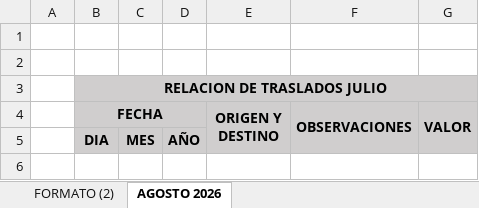
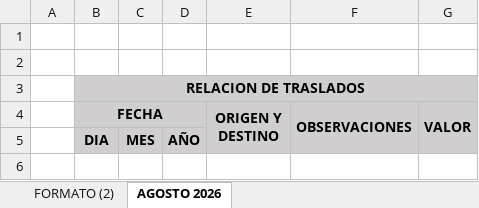
Before and after one commit to CristianCRN/Agente_Traslados, an Excel workbook: Formato Planilla de Transporte.xlsx, sheet AGOSTO 2026, drawn as a sheet; only a part is shown; values as stored, in another font and other column widths than the file's, no borders; the diff names each change by its address in the sheet, - before the commit and + after, or states it on an @@ line.

Commit message:
Corrigiendo plantilla

```diff
--- a/Formato Planilla de Transporte.xlsx (sheet AGOSTO 2026)
+++ b/Formato Planilla de Transporte.xlsx (sheet AGOSTO 2026)
-B3 (FECHA): RELACION DE TRASLADOS JULIO
+B3 (FECHA): RELACION DE TRASLADOS
```
Also changed, not shown: sheet FORMATO (2).
